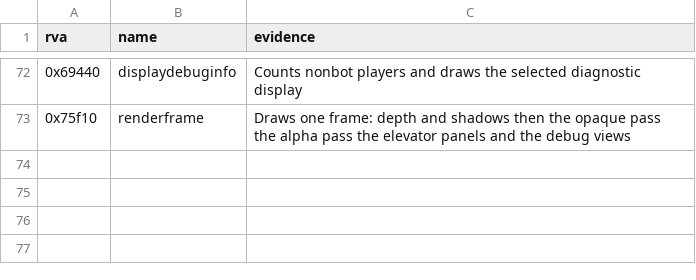
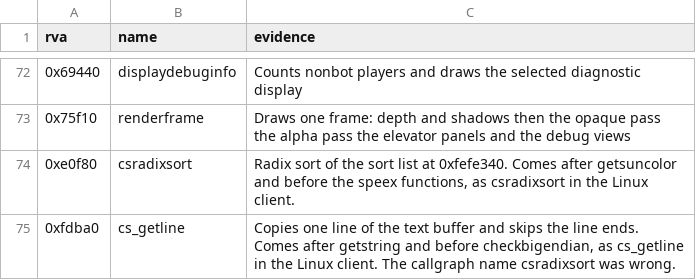
Before and after one commit to TheGreatVulpzin/OpenSubRosa24, a CSV file: analysis/client_win/manual_names.csv, drawn as a sheet; only a part is shown, gaps mark what is left out.

Commit message:
fix(client): name 0xe0f80 csradixsort and 0xfdba0 cs_getline
The body of 0xe0f80 sorts the list at 0xfefe340 and sits between
getsuncolor and the speex functions, as csradixsort in the Linux
client. 0xfdba0 reads one line of the text buffer and sits after
getstring, as cs_getline. Groups regenerated.

```diff
--- a/analysis/client_win/manual_names.csv
+++ b/analysis/client_win/manual_names.csv
@@ -73 +73,3 @@ rva,name,evidence
 0x75f10,renderframe,Draws one frame: depth and shadows then the opaque pass the alpha pass the elevator panels and the debug views
+0xe0f80,csradixsort,"Radix sort of the sort list at 0xfefe340. Comes after getsuncolor and before the speex functions, as csradixsort in the Linux client."
+0xfdba0,cs_getline,"Copies one line of the text buffer and skips the line ends. Comes after getstring and before checkbigendian, as cs_getline in the Linux client. The callgraph name csradixsort was wrong."
```
Also changed, not shown: analysis/client_win/functions.csv, analysis/client_win/groups.csv, 1 other file.
